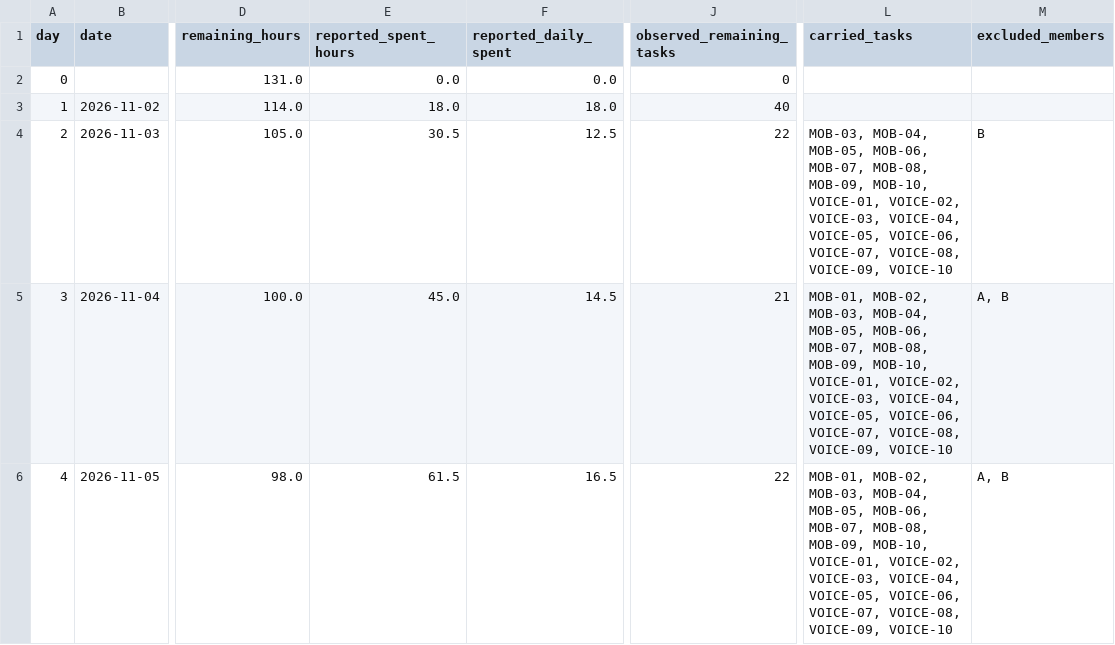
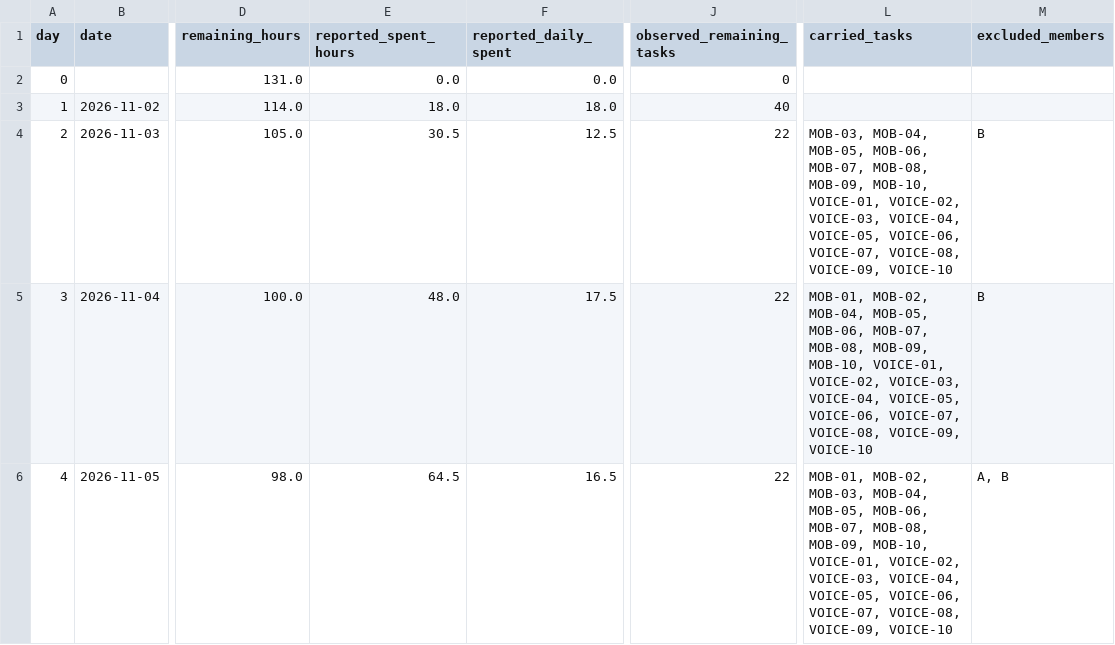
Before and after one commit to SCJ980128/burndown-board, a CSV file: tuantuan/chart-data.csv, drawn as a sheet; only a part is shown, gaps mark what is left out; the diff covers the shown part only; the diff names each change by its address in the sheet, - before the commit and + after, or states it on an @@ line.

```diff
--- a/tuantuan/chart-data.csv
+++ b/tuantuan/chart-data.csv
-E5 (reported_spent_hours): 45.0
+E5 (reported_spent_hours): 48.0
-F5 (reported_daily_spent): 14.5
+F5 (reported_daily_spent): 17.5
-J5 (observed_remaining_tasks): 21
+J5 (observed_remaining_tasks): 22
-L5 (carried_tasks): MOB-01, MOB-02, MOB-03, MOB-04, MOB-05,…
+L5 (carried_tasks): MOB-01, MOB-02, MOB-04, MOB-05,…
-M5 (excluded_members): A, B
+M5 (excluded_members): B
-E6 (reported_spent_hours): 61.5
+E6 (reported_spent_hours): 64.5
```
Also changed, not shown: 32 edited cells elsewhere in this file, fallrainme/chart-data.csv, fallrainme/issues.csv, 52 other files.
